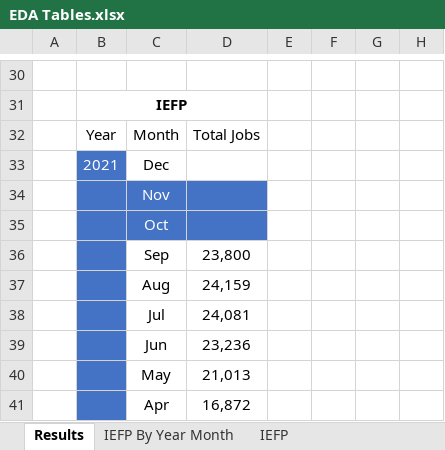
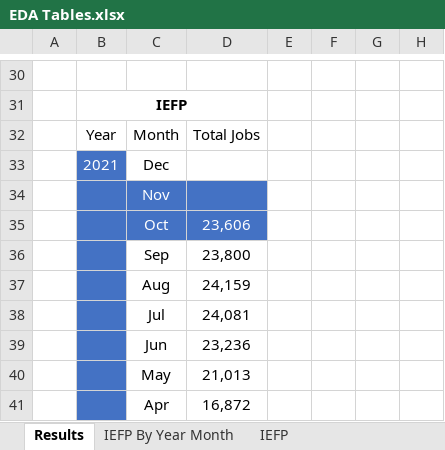
Before and after one commit to gilnribeiro/Work-Project, an Excel workbook: Code/Data_Exploration/EDA Tables.xlsx, sheet Results, drawn as a sheet; only a part is shown, gaps mark what is left out; values as stored, in another font and other column widths than the file's, no borders; charts and pictures and conditional formats and table styles not drawn; the diff names each change by its address in the sheet, - before the commit and + after, or states it on an @@ line.

```diff
--- a/Code/Data_Exploration/EDA Tables.xlsx (sheet Results)
+++ b/Code/Data_Exploration/EDA Tables.xlsx (sheet Results)
-D35: (empty)
+D35: 23,606
```
Also changed, not shown: sheet IEFP, sheet IEFP By Year Month, charts or pictures, 7 other files.
